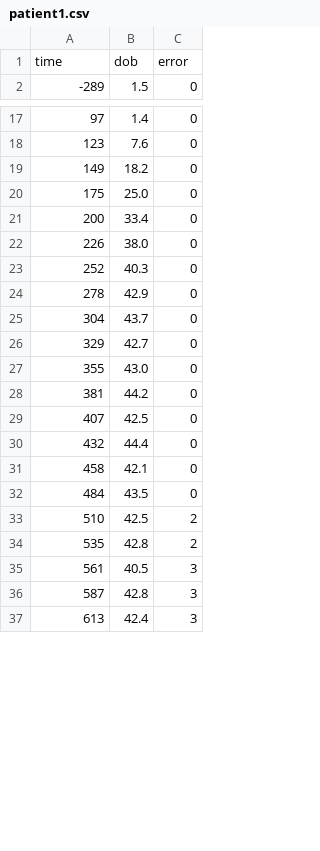
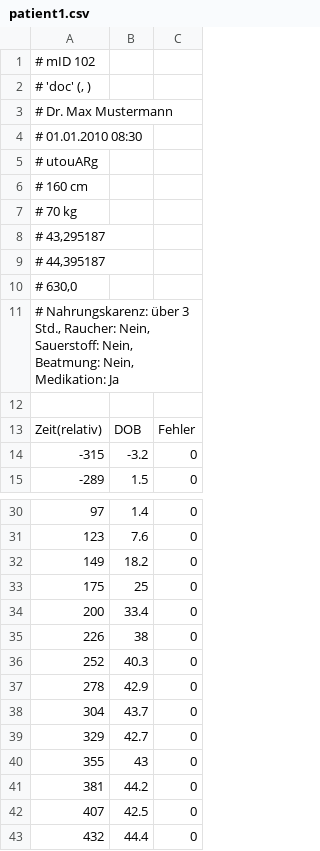
Before and after one commit to matthiaskoenig/limax, a CSV file: src/limax/resources/raw/patient1.csv, drawn as a sheet; only a part is shown, gaps mark what is left out; the shorter side is filled out with more unchanged rows; the diff covers the shown part only.

Commit message:
patient data updated

```diff
--- a/src/limax/resources/raw/patient1.csv
+++ b/src/limax/resources/raw/patient1.csv
@@ -1,2 +1,15 @@
-time	dob	error
+# mID 102
+# 'doc' (, )
+# Dr. Max Mustermann
+# 01.01.2010 08:30
+# utouARg
+# 160 cm
+# 70 kg
+# 43,295187
+# 44,395187
+# 630,0
+# Nahrungskarenz: über 3 Std., Raucher: Nein, Sauerstoff: Nein, Beatmung: Nein, Medikation: Ja
+
+Zeit(relativ)	DOB	Fehler
+-315	-3.2	0
 -289	1.5	0
@@ -19,5 +32,5 @@ time	dob	error
 149	18.2	0
-175	25.0	0
+175	25	0
 200	33.4	0
-226	38.0	0
+226	38	0
 252	40.3	0
@@ -26,3 +39,3 @@ time	dob	error
 329	42.7	0
-355	43.0	0
+355	43	0
 381	44.2	0
```
Also changed, not shown: 6 edited cells elsewhere in this file, src/limax/resources/raw/patient2.csv, 1 other file.
